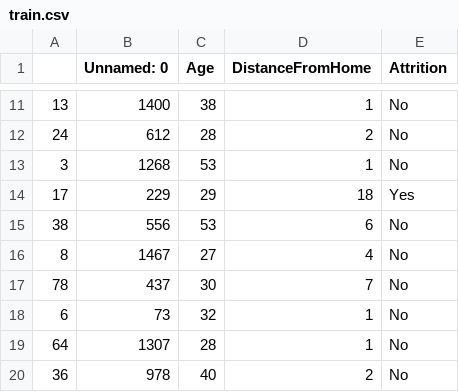
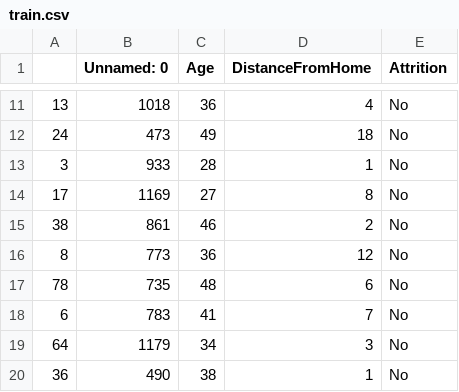
Before and after one commit to Oufattole/synthetic_data_benchmarking, a CSV file: data/train.csv, drawn as a sheet; only a part is shown, gaps mark what is left out; the diff covers the shown part only.

```diff
--- a/data/train.csv
+++ b/data/train.csv
@@ -11,10 +11,10 @@
-13,1400,38,1,No
-24,612,28,2,No
-3,1268,53,1,No
-17,229,29,18,Yes
-38,556,53,6,No
-8,1467,27,4,No
-78,437,30,7,No
-6,73,32,1,No
-64,1307,28,1,No
-36,978,40,2,No
+13,1018,36,4,No
+24,473,49,18,No
+3,933,28,1,No
+17,1169,27,8,No
+38,861,46,2,No
+8,773,36,12,No
+78,735,48,6,No
+6,783,41,7,No
+64,1179,34,3,No
+36,490,38,1,No
```
Also changed, not shown: 157 edited cells elsewhere in this file, data.csv, data/test.csv, 6 other files.
